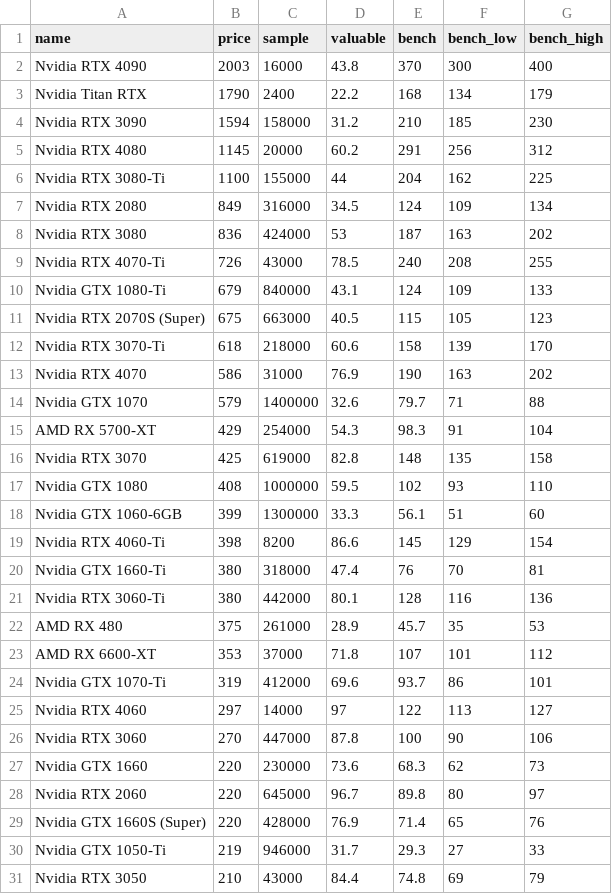
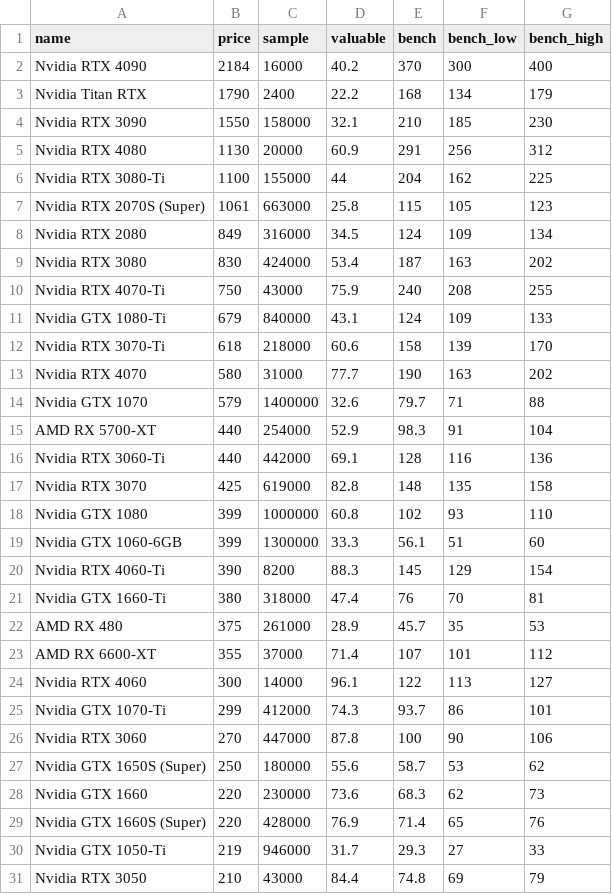
Before and after one commit to ShaokangJiang/CSE-203B-crapping, a CSV file: data/gpu.csv, drawn as a sheet; only a part is shown; the diff covers the shown part only.

```diff
--- a/data/gpu.csv
+++ b/data/gpu.csv
@@ -1,29 +1,29 @@
 name,price,sample,valuable,bench,bench_low,bench_high
-Nvidia RTX 4090,2003,16000,43.8,370,300,400
+Nvidia RTX 4090,2184,16000,40.2,370,300,400
 Nvidia Titan RTX,1790,2400,22.2,168,134,179
-Nvidia RTX 3090,1594,158000,31.2,210,185,230
-Nvidia RTX 4080,1145,20000,60.2,291,256,312
+Nvidia RTX 3090,1550,158000,32.1,210,185,230
+Nvidia RTX 4080,1130,20000,60.9,291,256,312
 Nvidia RTX 3080-Ti,1100,155000,44,204,162,225
+Nvidia RTX 2070S (Super),1061,663000,25.8,115,105,123
 Nvidia RTX 2080,849,316000,34.5,124,109,134
-Nvidia RTX 3080,836,424000,53,187,163,202
-Nvidia RTX 4070-Ti,726,43000,78.5,240,208,255
+Nvidia RTX 3080,830,424000,53.4,187,163,202
+Nvidia RTX 4070-Ti,750,43000,75.9,240,208,255
 Nvidia GTX 1080-Ti,679,840000,43.1,124,109,133
-Nvidia RTX 2070S (Super),675,663000,40.5,115,105,123
 Nvidia RTX 3070-Ti,618,218000,60.6,158,139,170
-Nvidia RTX 4070,586,31000,76.9,190,163,202
+Nvidia RTX 4070,580,31000,77.7,190,163,202
 Nvidia GTX 1070,579,1400000,32.6,79.7,71,88
-AMD RX 5700-XT,429,254000,54.3,98.3,91,104
+AMD RX 5700-XT,440,254000,52.9,98.3,91,104
+Nvidia RTX 3060-Ti,440,442000,69.1,128,116,136
 Nvidia RTX 3070,425,619000,82.8,148,135,158
-Nvidia GTX 1080,408,1000000,59.5,102,93,110
+Nvidia GTX 1080,399,1000000,60.8,102,93,110
 Nvidia GTX 1060-6GB,399,1300000,33.3,56.1,51,60
-Nvidia RTX 4060-Ti,398,8200,86.6,145,129,154
+Nvidia RTX 4060-Ti,390,8200,88.3,145,129,154
 Nvidia GTX 1660-Ti,380,318000,47.4,76,70,81
-Nvidia RTX 3060-Ti,380,442000,80.1,128,116,136
 AMD RX 480,375,261000,28.9,45.7,35,53
-AMD RX 6600-XT,353,37000,71.8,107,101,112
-Nvidia GTX 1070-Ti,319,412000,69.6,93.7,86,101
-Nvidia RTX 4060,297,14000,97,122,113,127
+AMD RX 6600-XT,355,37000,71.4,107,101,112
+Nvidia RTX 4060,300,14000,96.1,122,113,127
+Nvidia GTX 1070-Ti,299,412000,74.3,93.7,86,101
 Nvidia RTX 3060,270,447000,87.8,100,90,106
+Nvidia GTX 1650S (Super),250,180000,55.6,58.7,53,62
 Nvidia GTX 1660,220,230000,73.6,68.3,62,73
-Nvidia RTX 2060,220,645000,96.7,89.8,80,97
 Nvidia GTX 1660S (Super),220,428000,76.9,71.4,65,76
```
Also changed, not shown: 2 added rows and 2 removed rows elsewhere in this file, data/cpu.csv, data/hdd.csv, 2 other files.
